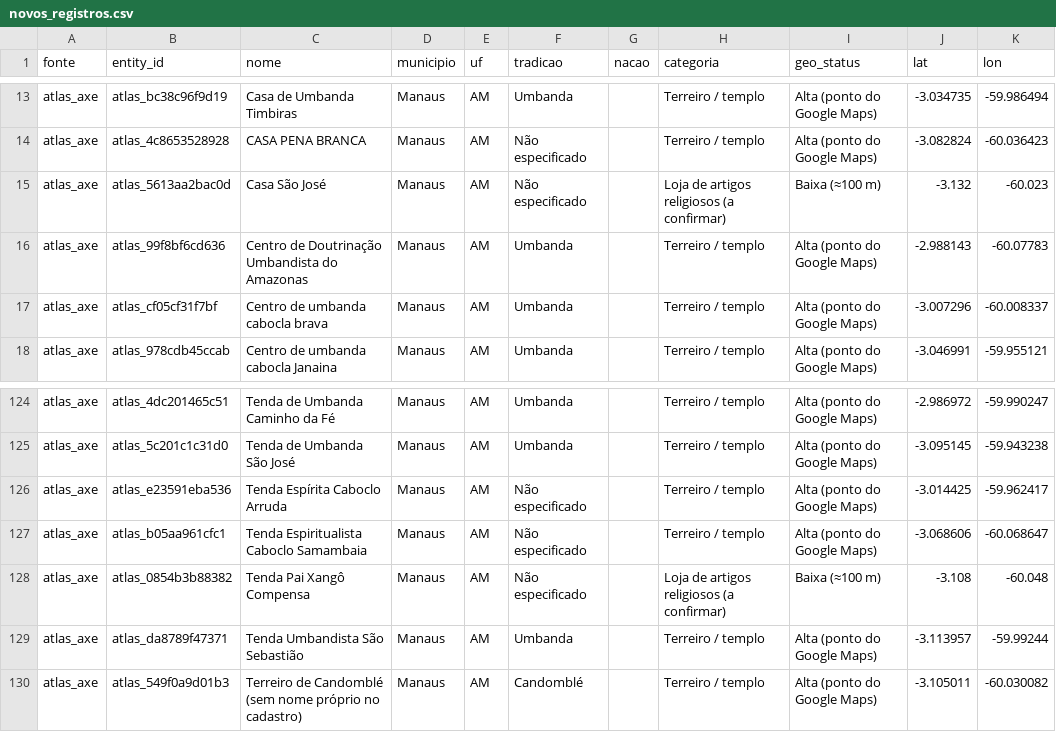
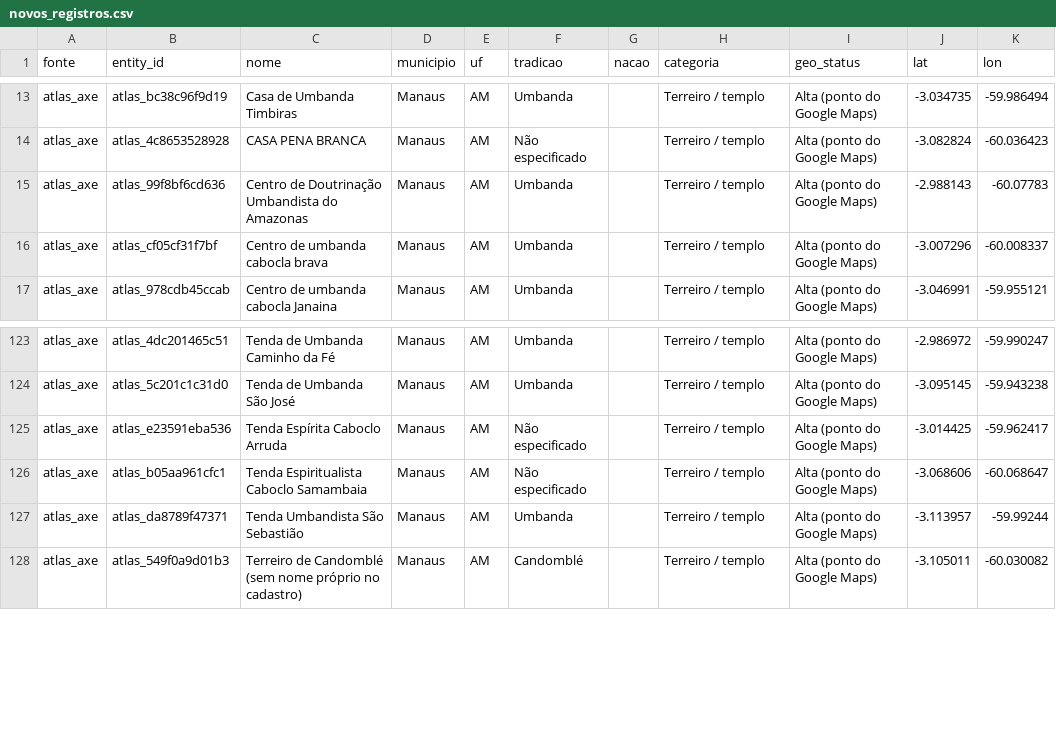
Before and after one commit to LABHDUFBA/ile-axe-map, a CSV file: data/v5_staging/novos_registros.csv, drawn as a sheet; only a part is shown, gaps mark what is left out; the diff names each change by its address in the sheet, - before the commit and + after, or states it on an @@ line.

Commit message:
Atlas do Axé: exclui lojas de artigos da camada (mapa é de casas de axé)
Decisão de Leonardo (24/11/2026): o mapa não inclui comércio religioso.
Filtro EXCLUIR_CATEGORIAS em scripts/ingest_atlas_axe.py remove as duas
'Lojas de artigos religiosos (a confirmar)' (Casa São José e Tenda Pai Xangô
Compensa); os registros permanecem no payload bruto e a exclusão é reversível.

Atlas: 177 na fonte → 175 na camada (171 com coordenada) → 173 novos na
auditoria. Staging v5: 8.036 + 173 + 8 = 8.217. A associação/entidade
(Associação umbandista ilê iwosan EMI Pai Ogum) permanece, pendente de decisão.

```diff
--- a/data/v5_staging/novos_registros.csv
+++ b/data/v5_staging/novos_registros.csv
-row 15: atlas_axe | atlas_5613aa2bac0d | Casa São José | Manaus | AM | Não especificado |  | Loja de artigos religiosos (a confirmar) | Baixa (≈100 m) | -3.132 | -60.023
-row 128: atlas_axe | atlas_0854b3b88382 | Tenda Pai Xangô Compensa | Manaus | AM | Não especificado |  | Loja de artigos religiosos (a confirmar) | Baixa (≈100 m) | -3.108 | -60.048
```
Also changed, not shown: 5 other files.
